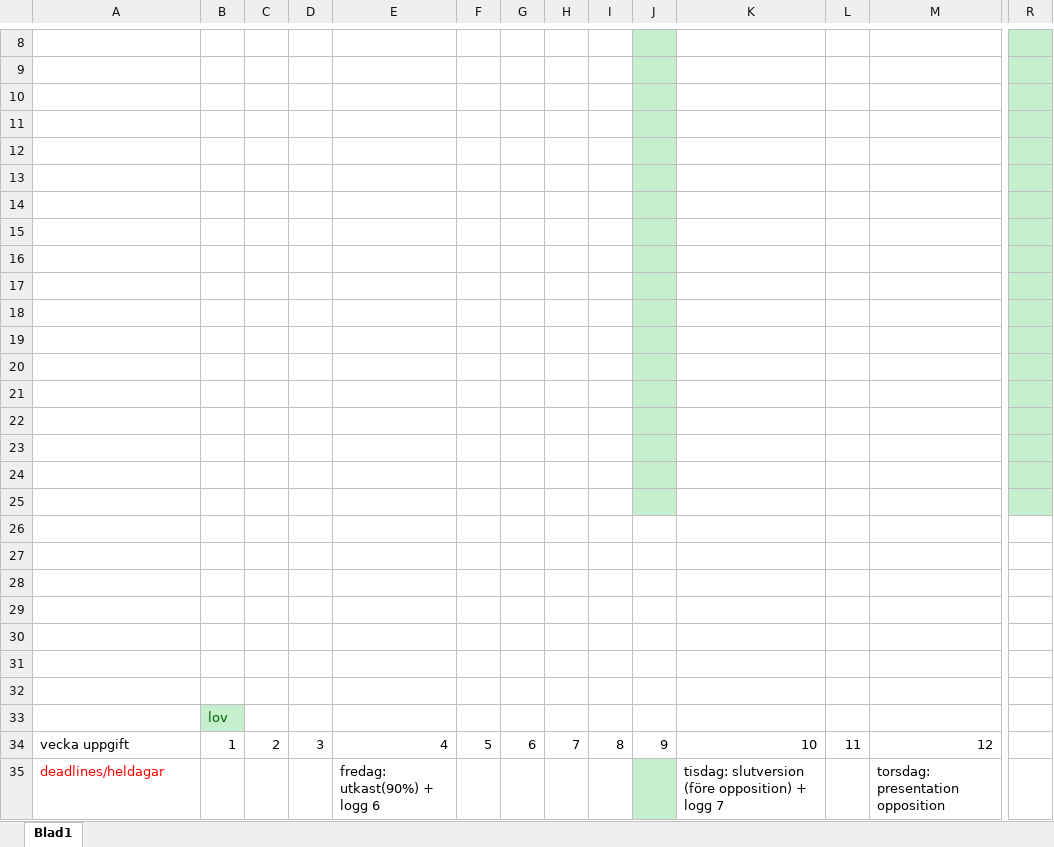
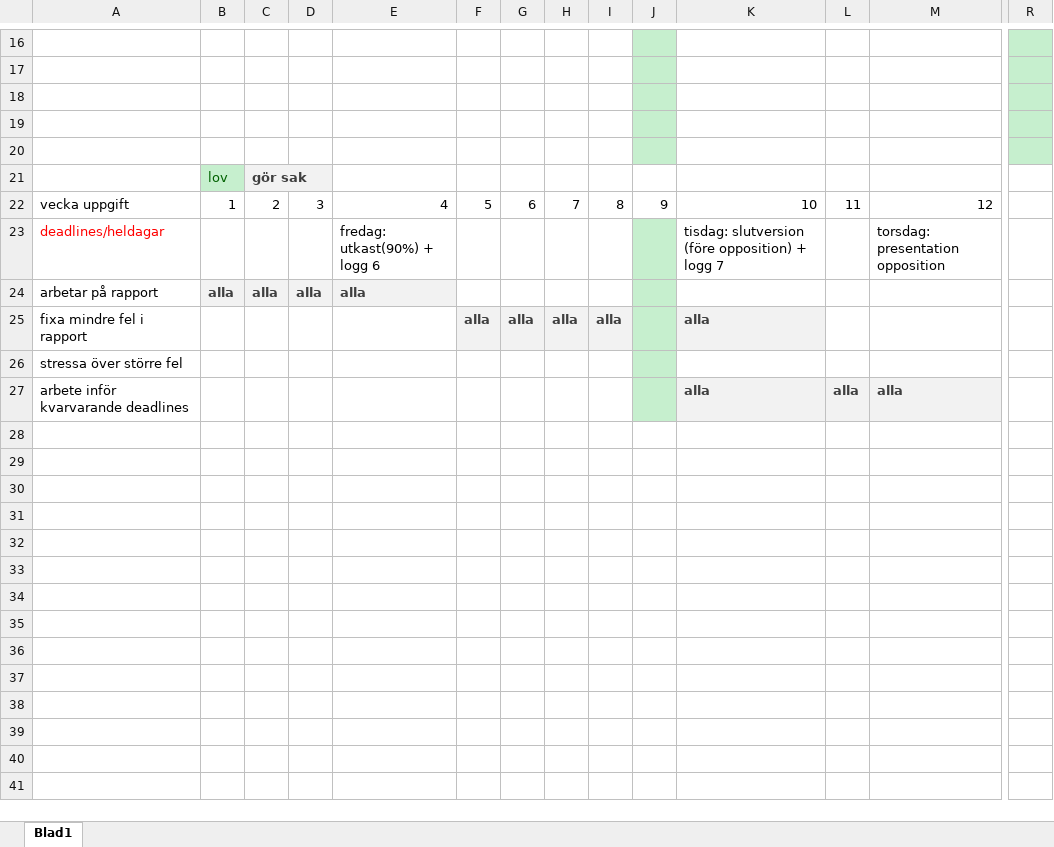
Before and after one commit to Xylofo/seal, an Excel workbook: dokumentation/plannering.xlsx, sheet Blad1, drawn as a sheet; only a part is shown, gaps mark what is left out; values as stored, in another font and other column widths than the file's, no borders; removed rows and columns are numbered as before the commit, all else as after; rows hold the shown columns only; the diff covers the shown part only; the diff names each change by its address in the sheet, - before the commit and + after, or states it on an @@ line.

```diff
--- a/dokumentation/plannering.xlsx (sheet Blad1)
+++ b/dokumentation/plannering.xlsx (sheet Blad1)
-row 21: (empty)
+row 21:  | lov | gör sak
-B21 fill: none
+B21 fill: #C6EFCE
-C21 fill: none
+C21 fill: #F2F2F2
-J21 fill: #C6EFCE
+J21 fill: none
-R21 fill: #C6EFCE
+R21 fill: none
-row 14: (empty)
-row 15: (empty)
-row 16: (empty)
-row 17: (empty)
-row 18: (empty)
-row 19: (empty)
-row 20: (empty)
-row 21: (empty)
-row 22: (empty)
-row 23: (empty)
-row 24: (empty)
-row 25: (empty)
-row 26: (empty)
-row 27: (empty)
-row 28: (empty)
-row 29: (empty)
-row 30: (empty)
-row 31: (empty)
-row 32: (empty)
-row 33:  | lov
+row 24: arbetar på rapport | alla | alla | alla | alla
+row 25: fixa mindre fel i rapport |  |  |  |  | alla | alla | alla | alla |  | alla
+row 26: stressa över större fel
+row 27: arbete inför kvarvarande deadlines |  |  |  |  |  |  |  |  |  | alla | alla | alla
```
Also changed, not shown: 8 added rows elsewhere in this sheet, formulas that keep their value.
